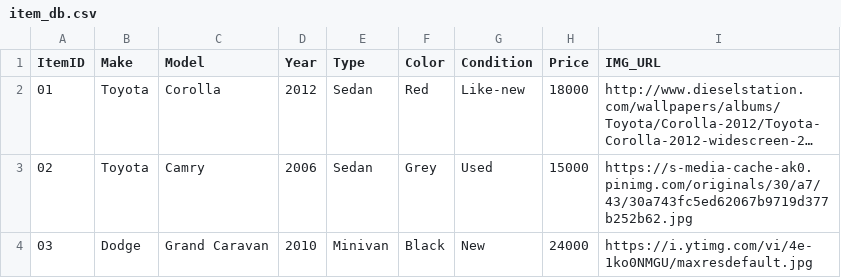
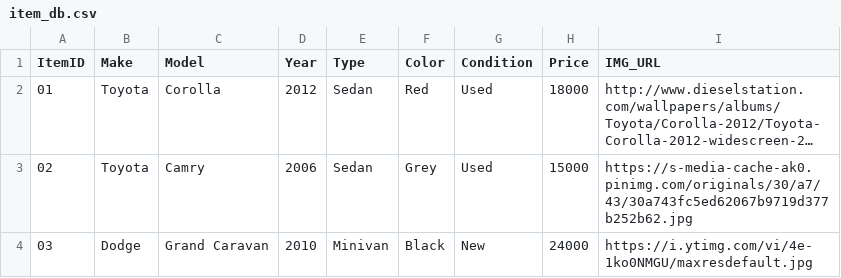
Before and after one commit to youngalou/ft_minishop, a CSV file: database/item_db.csv, drawn as a sheet; only a part is shown; long unchanged cells end in …; the diff names each change by its address in the sheet, - before the commit and + after, or states it on an @@ line.

```diff
--- a/database/item_db.csv
+++ b/database/item_db.csv
-G2 (Condition): Like-new
+G2 (Condition): Used
```
Also changed, not shown: database/basket.csv, 7 other files.
